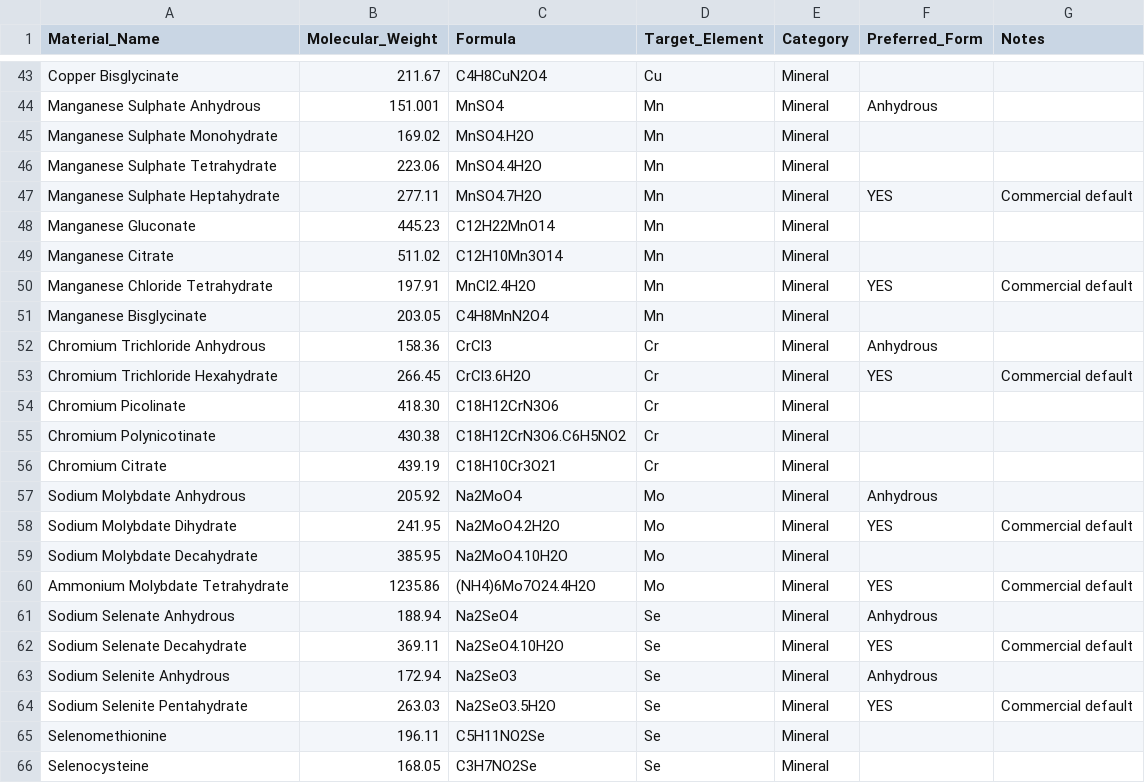
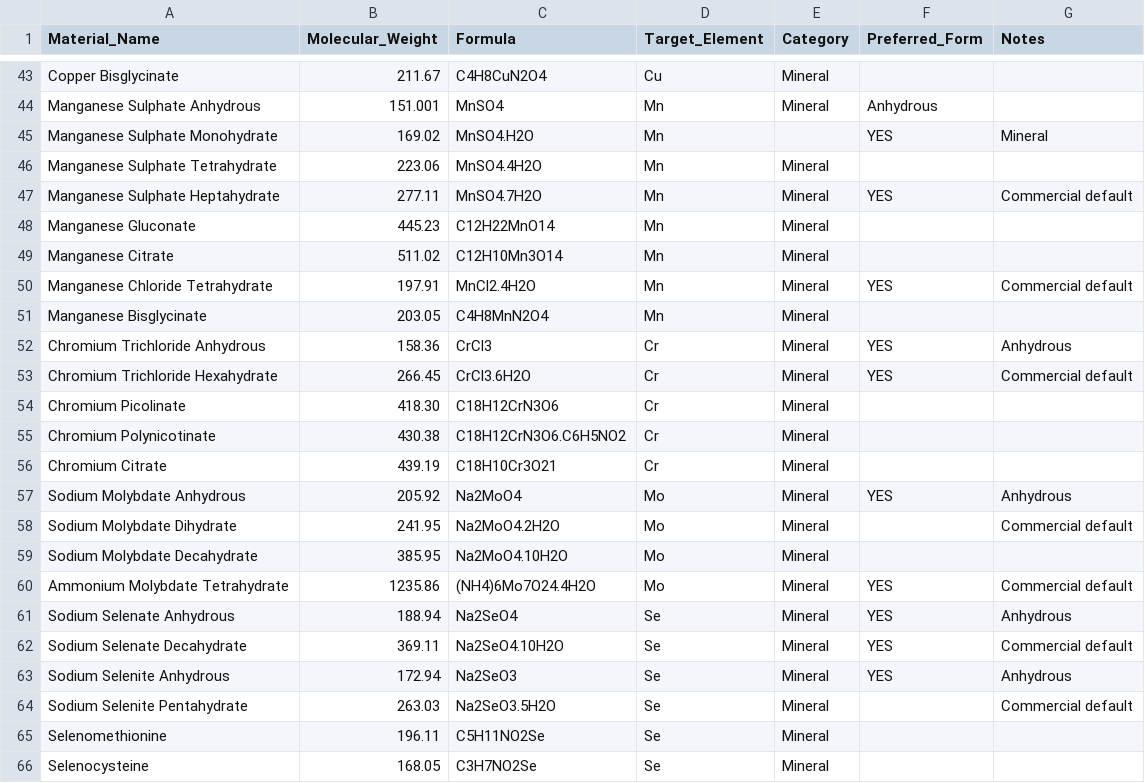
Before and after one commit to toluene2010/Pharmaconverter, a CSV file: data/mw_reference.csv, drawn as a sheet; only a part is shown, gaps mark what is left out.

Commit message:
Update mw_reference.csv

```diff
--- a/data/mw_reference.csv
+++ b/data/mw_reference.csv
@@ -44,3 +44,3 @@ Copper Bisglycinate,211.67,C4H8CuN2O4,Cu,Mineral,,
 Manganese Sulphate Anhydrous,151.001,MnSO4,Mn,Mineral,Anhydrous,
-Manganese Sulphate Monohydrate,169.02,MnSO4.H2O,Mn,Mineral,,
+Manganese Sulphate Monohydrate,169.02,MnSO4.H2O,Mn,,YES,Mineral,,
 Manganese Sulphate Tetrahydrate,223.06,MnSO4.4H2O,Mn,Mineral,,
@@ -51,3 +51,3 @@ Manganese Chloride Tetrahydrate,197.91,MnCl2.4H2O,Mn,Mineral,YES,Commercial defa
 Manganese Bisglycinate,203.05,C4H8MnN2O4,Mn,Mineral,,
-Chromium Trichloride Anhydrous,158.36,CrCl3,Cr,Mineral,Anhydrous,
+Chromium Trichloride Anhydrous,158.36,CrCl3,Cr,Mineral,YES,Anhydrous,
 Chromium Trichloride Hexahydrate,266.45,CrCl3.6H2O,Cr,Mineral,YES,Commercial default
@@ -56,10 +56,10 @@ Chromium Polynicotinate,430.38,C18H12CrN3O6.C6H5NO2,Cr,Mineral,,
 Chromium Citrate,439.19,C18H10Cr3O21,Cr,Mineral,,
-Sodium Molybdate Anhydrous,205.92,Na2MoO4,Mo,Mineral,Anhydrous,
-Sodium Molybdate Dihydrate,241.95,Na2MoO4.2H2O,Mo,Mineral,YES,Commercial default
+Sodium Molybdate Anhydrous,205.92,Na2MoO4,Mo,Mineral,YES,Anhydrous,
+Sodium Molybdate Dihydrate,241.95,Na2MoO4.2H2O,Mo,Mineral,,Commercial default
 Sodium Molybdate Decahydrate,385.95,Na2MoO4.10H2O,Mo,Mineral,,
 Ammonium Molybdate Tetrahydrate,1235.86,(NH4)6Mo7O24.4H2O,Mo,Mineral,YES,Commercial default
-Sodium Selenate Anhydrous,188.94,Na2SeO4,Se,Mineral,Anhydrous,
+Sodium Selenate Anhydrous,188.94,Na2SeO4,Se,Mineral,YES,Anhydrous,
 Sodium Selenate Decahydrate,369.11,Na2SeO4.10H2O,Se,Mineral,YES,Commercial default
-Sodium Selenite Anhydrous,172.94,Na2SeO3,Se,Mineral,Anhydrous,
-Sodium Selenite Pentahydrate,263.03,Na2SeO3.5H2O,Se,Mineral,YES,Commercial default
+Sodium Selenite Anhydrous,172.94,Na2SeO3,Se,Mineral,YES,Anhydrous,
+Sodium Selenite Pentahydrate,263.03,Na2SeO3.5H2O,Se,Mineral,,Commercial default
 Selenomethionine,196.11,C5H11NO2Se,Se,Mineral,,
```
